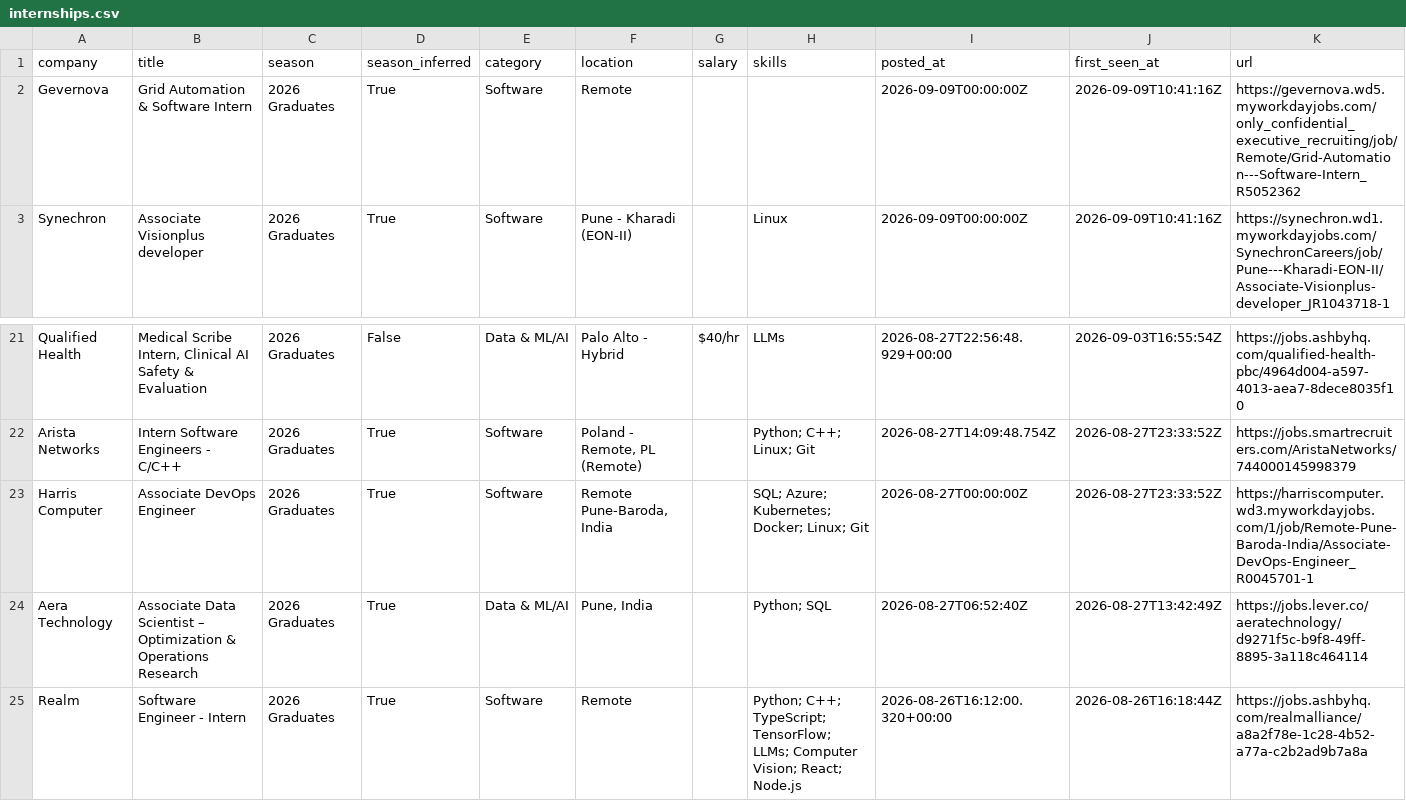
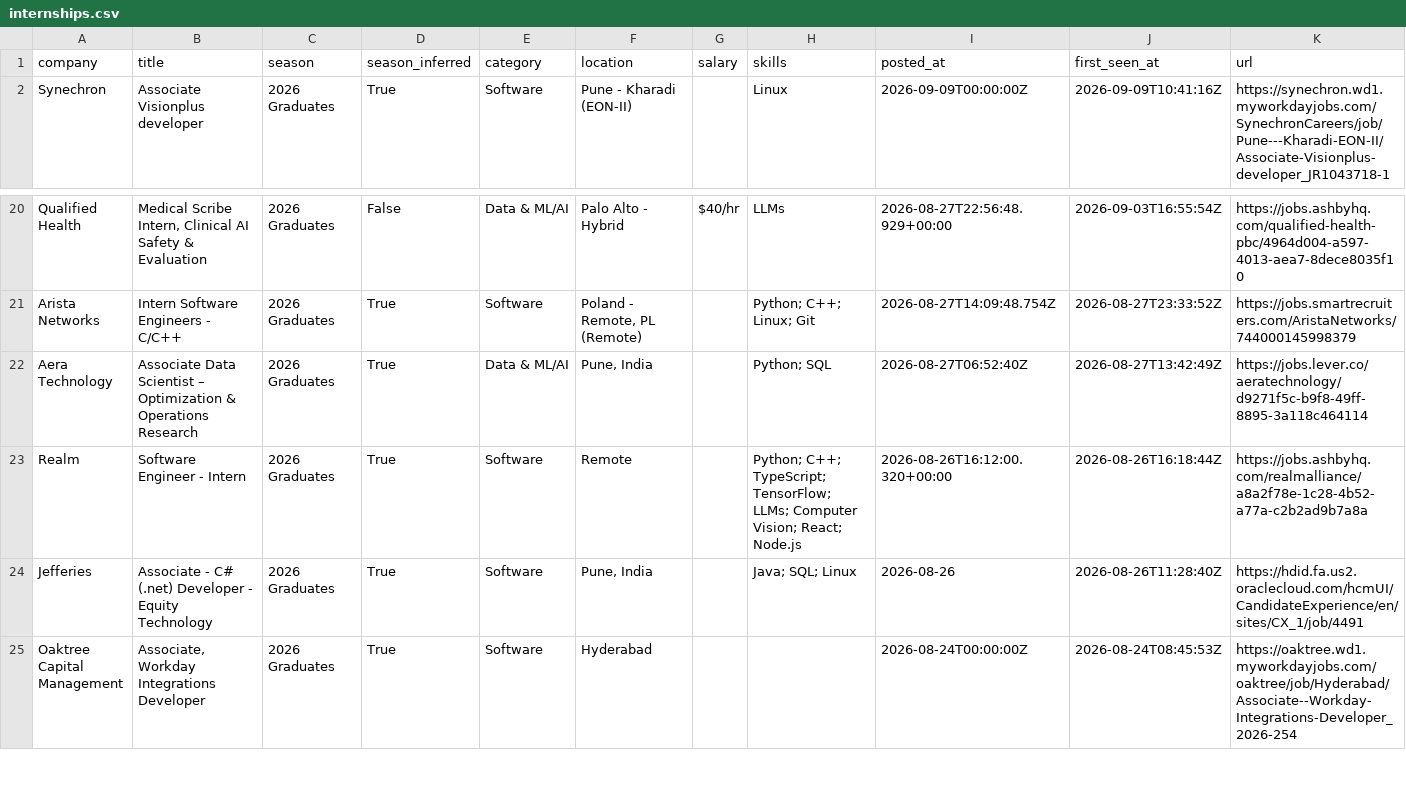
Before and after one commit to Smeerdev/Job-finder-agent, a CSV file: data/internships.csv, drawn as a sheet; only a part is shown, gaps mark what is left out; the shorter side is filled out with more unchanged rows; the diff names each change by its address in the sheet, - before the commit and + after, or states it on an @@ line.

Commit message:
chore: update internships (2026-09-09 21:34 UTC)

```diff
--- a/data/internships.csv
+++ b/data/internships.csv
-row 2: Gevernova | Grid Automation & Software Intern | 2026 Graduates | True | Software | Remote |  |  | 2026-09-09T00:00:00Z | 2026-09-09T10:41:16Z | https://gevernova.wd5.myworkdayjobs.com/only_confidential_executive_recruiting/job/Remote/Grid-Automation---Software-Intern_R5052362
-row 23: Harris Computer | Associate DevOps Engineer | 2026 Graduates | True | Software | Remote Pune-Baroda, India |  | SQL; Azure; Kubernetes; Docker; Linux; Git | 2026-08-27T00:00:00Z | 2026-08-27T23:33:52Z | https://harriscomputer.wd3.myworkdayjobs.com/1/job/Remote-Pune-Baroda-India/Associate-DevOps-Engineer_R0045701-1
```
Also changed, not shown: 11 other files.
